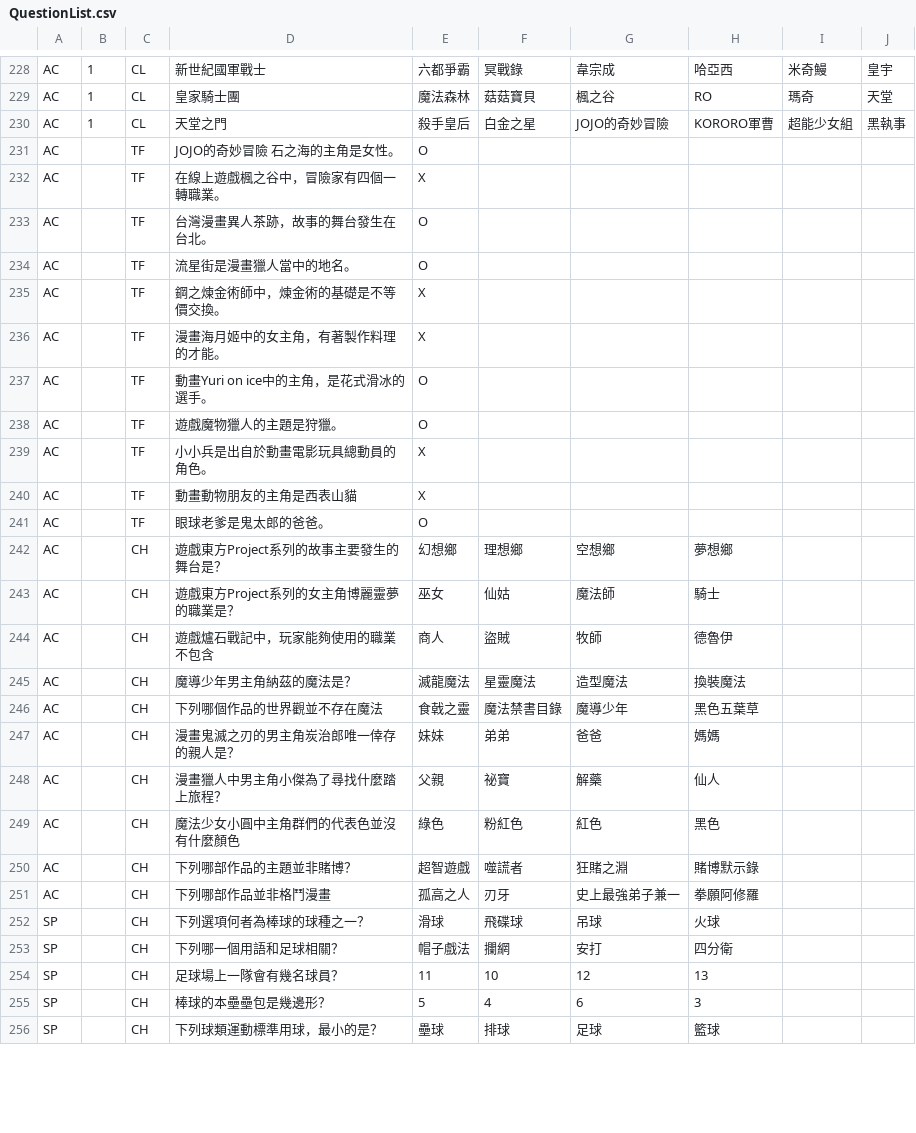
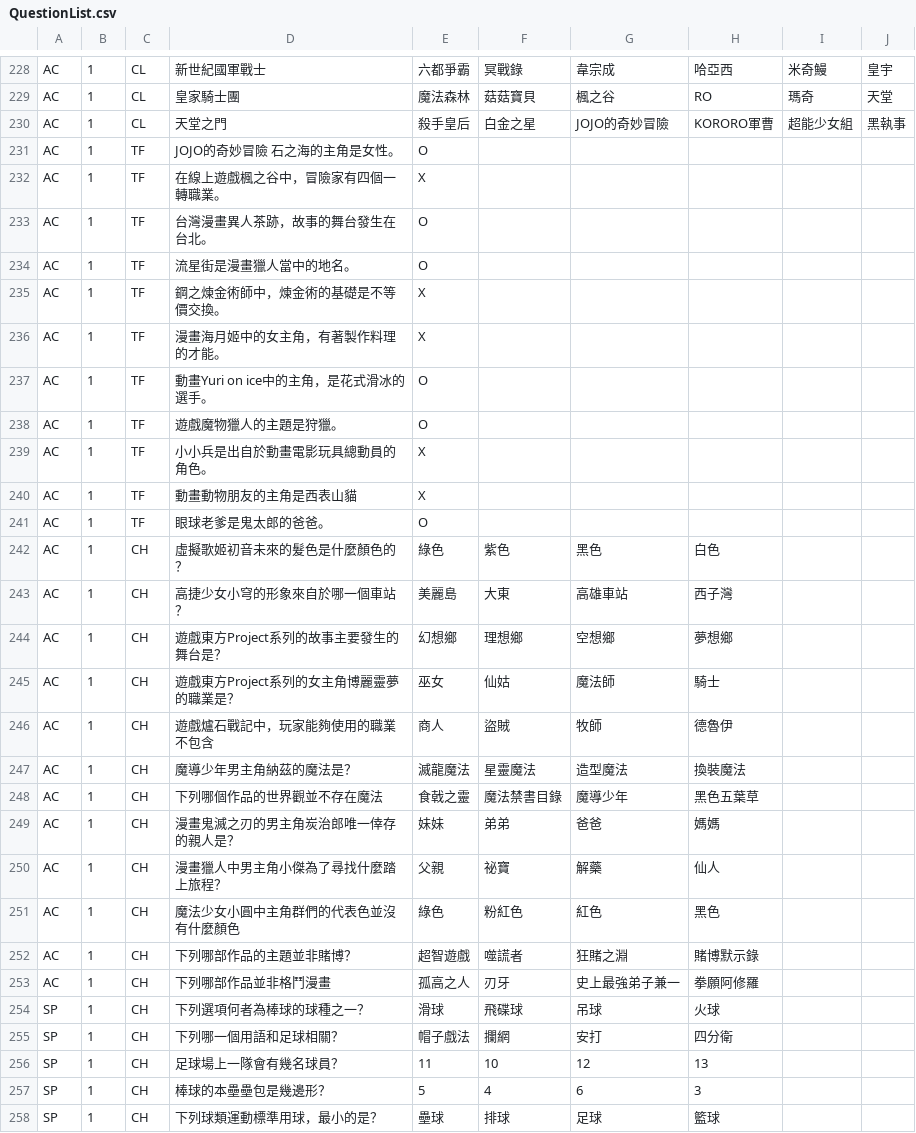
Before and after one commit to nosneb83/QuizGame, a CSV file: Server/QuestionList.csv, drawn as a sheet; only a part is shown, gaps mark what is left out; the diff covers the shown part only.

```diff
--- a/Server/QuestionList.csv
+++ b/Server/QuestionList.csv
@@ -231,27 +231,29 @@ AC,1,CL,皇家騎士團,魔法森林,菇菇寶貝,楓之谷,RO,瑪奇,天堂
 AC,1,CL,天堂之門,殺手皇后,白金之星,JOJO的奇妙冒險,KORORO軍曹,超能少女組,黑執事
-AC,,TF,JOJO的奇妙冒險 石之海的主角是女性。,O,,,,,
-AC,,TF,在線上遊戲楓之谷中，冒險家有四個一轉職業。,X,,,,,
-AC,,TF,台灣漫畫異人茶跡，故事的舞台發生在台北。,O,,,,,
-AC,,TF,流星街是漫畫獵人當中的地名。,O,,,,,
-AC,,TF,鋼之煉金術師中，煉金術的基礎是不等價交換。,X,,,,,
-AC,,TF,漫畫海月姬中的女主角，有著製作料理的才能。,X,,,,,
-AC,,TF,動畫Yuri on ice中的主角，是花式滑冰的選手。,O,,,,,
-AC,,TF,遊戲魔物獵人的主題是狩獵。,O,,,,,
-AC,,TF,小小兵是出自於動畫電影玩具總動員的角色。,X,,,,,
-AC,,TF,動畫動物朋友的主角是西表山貓,X,,,,,
-AC,,TF,眼球老爹是鬼太郎的爸爸。,O,,,,,
-AC,,CH,遊戲東方Project系列的故事主要發生的舞台是？,幻想鄉,理想鄉,空想鄉,夢想鄉,,
-AC,,CH,遊戲東方Project系列的女主角博麗靈夢的職業是？,巫女,仙姑,魔法師,騎士,,
-AC,,CH,遊戲爐石戰記中，玩家能夠使用的職業不包含,商人,盜賊,牧師,德魯伊,,
-AC,,CH,魔導少年男主角納茲的魔法是？,滅龍魔法,星靈魔法,造型魔法,換裝魔法,,
-AC,,CH,下列哪個作品的世界觀並不存在魔法,食戟之靈,魔法禁書目錄,魔導少年,黑色五葉草,,
-AC,,CH,漫畫鬼滅之刃的男主角炭治郎唯一倖存的親人是？,妹妹,弟弟,爸爸,媽媽,,
-AC,,CH,漫畫獵人中男主角小傑為了尋找什麼踏上旅程？,父親,祕寶,解藥,仙人,,
-AC,,CH,魔法少女小圓中主角群們的代表色並沒有什麼顏色,綠色,粉紅色,紅色,黑色,,
-AC,,CH,下列哪部作品的主題並非賭博？,超智遊戲,噬謊者,狂賭之淵,賭博默示錄,,
-AC,,CH,下列哪部作品並非格鬥漫畫,孤高之人,刃牙,史上最強弟子兼一,拳願阿修羅,,
-SP,,CH,下列選項何者為棒球的球種之一？,滑球,飛碟球,吊球,火球,,
-SP,,CH,下列哪一個用語和足球相關？,帽子戲法,攔網,安打,四分衛,,
-SP,,CH,足球場上一隊會有幾名球員？,11,10,12,13,,
-SP,,CH,棒球的本壘壘包是幾邊形？,5,4,6,3,,
-SP,,CH,下列球類運動標準用球，最小的是？,壘球,排球,足球,籃球,,
+AC,1,TF,JOJO的奇妙冒險 石之海的主角是女性。,O,,,,,
+AC,1,TF,在線上遊戲楓之谷中，冒險家有四個一轉職業。,X,,,,,
+AC,1,TF,台灣漫畫異人茶跡，故事的舞台發生在台北。,O,,,,,
+AC,1,TF,流星街是漫畫獵人當中的地名。,O,,,,,
+AC,1,TF,鋼之煉金術師中，煉金術的基礎是不等價交換。,X,,,,,
+AC,1,TF,漫畫海月姬中的女主角，有著製作料理的才能。,X,,,,,
+AC,1,TF,動畫Yuri on ice中的主角，是花式滑冰的選手。,O,,,,,
+AC,1,TF,遊戲魔物獵人的主題是狩獵。,O,,,,,
+AC,1,TF,小小兵是出自於動畫電影玩具總動員的角色。,X,,,,,
+AC,1,TF,動畫動物朋友的主角是西表山貓,X,,,,,
+AC,1,TF,眼球老爹是鬼太郎的爸爸。,O,,,,,
+AC,1,CH,虛擬歌姬初音未來的髮色是什麼顏色的？,綠色,紫色,黑色,白色,,
+AC,1,CH,高捷少女小穹的形象來自於哪一個車站？,美麗島,大東,高雄車站,西子灣,,
+AC,1,CH,遊戲東方Project系列的故事主要發生的舞台是？,幻想鄉,理想鄉,空想鄉,夢想鄉,,
+AC,1,CH,遊戲東方Project系列的女主角博麗靈夢的職業是？,巫女,仙姑,魔法師,騎士,,
+AC,1,CH,遊戲爐石戰記中，玩家能夠使用的職業不包含,商人,盜賊,牧師,德魯伊,,
+AC,1,CH,魔導少年男主角納茲的魔法是？,滅龍魔法,星靈魔法,造型魔法,換裝魔法,,
+AC,1,CH,下列哪個作品的世界觀並不存在魔法,食戟之靈,魔法禁書目錄,魔導少年,黑色五葉草,,
+AC,1,CH,漫畫鬼滅之刃的男主角炭治郎唯一倖存的親人是？,妹妹,弟弟,爸爸,媽媽,,
+AC,1,CH,漫畫獵人中男主角小傑為了尋找什麼踏上旅程？,父親,祕寶,解藥,仙人,,
+AC,1,CH,魔法少女小圓中主角群們的代表色並沒有什麼顏色,綠色,粉紅色,紅色,黑色,,
+AC,1,CH,下列哪部作品的主題並非賭博？,超智遊戲,噬謊者,狂賭之淵,賭博默示錄,,
+AC,1,CH,下列哪部作品並非格鬥漫畫,孤高之人,刃牙,史上最強弟子兼一,拳願阿修羅,,
+SP,1,CH,下列選項何者為棒球的球種之一？,滑球,飛碟球,吊球,火球,,
+SP,1,CH,下列哪一個用語和足球相關？,帽子戲法,攔網,安打,四分衛,,
+SP,1,CH,足球場上一隊會有幾名球員？,11,10,12,13,,
+SP,1,CH,棒球的本壘壘包是幾邊形？,5,4,6,3,,
+SP,1,CH,下列球類運動標準用球，最小的是？,壘球,排球,足球,籃球,,
```
Also changed, not shown: 10 added rows and 14 edited cells elsewhere in this file, 3 other files.
